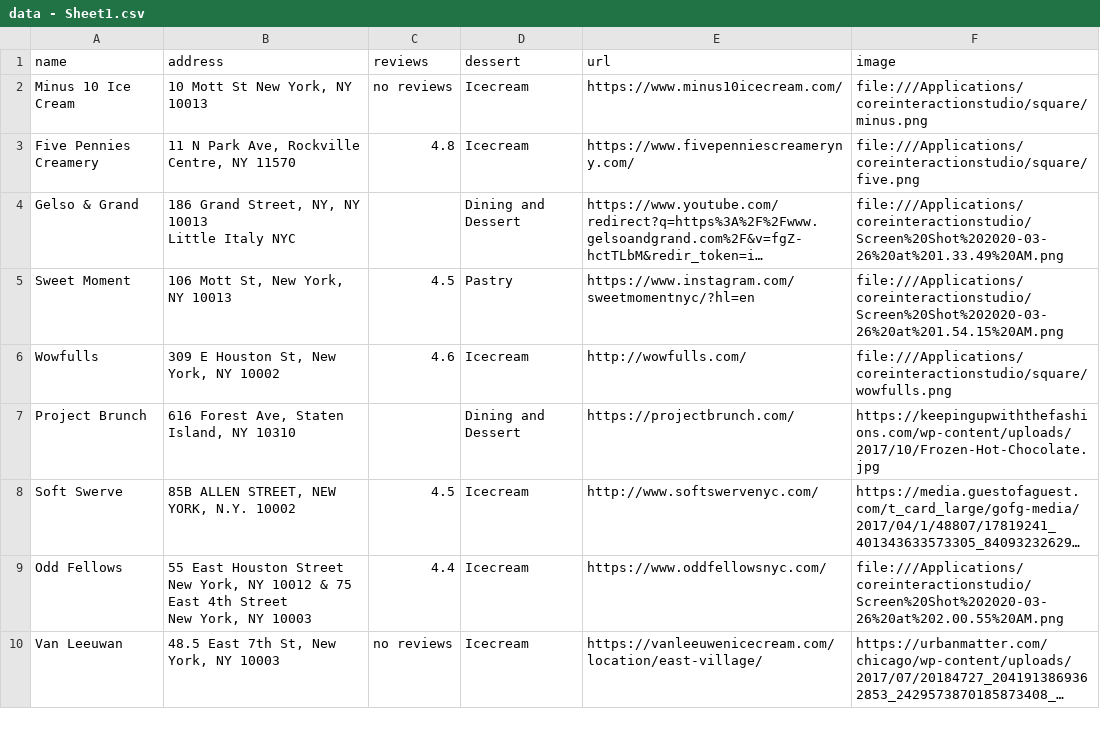
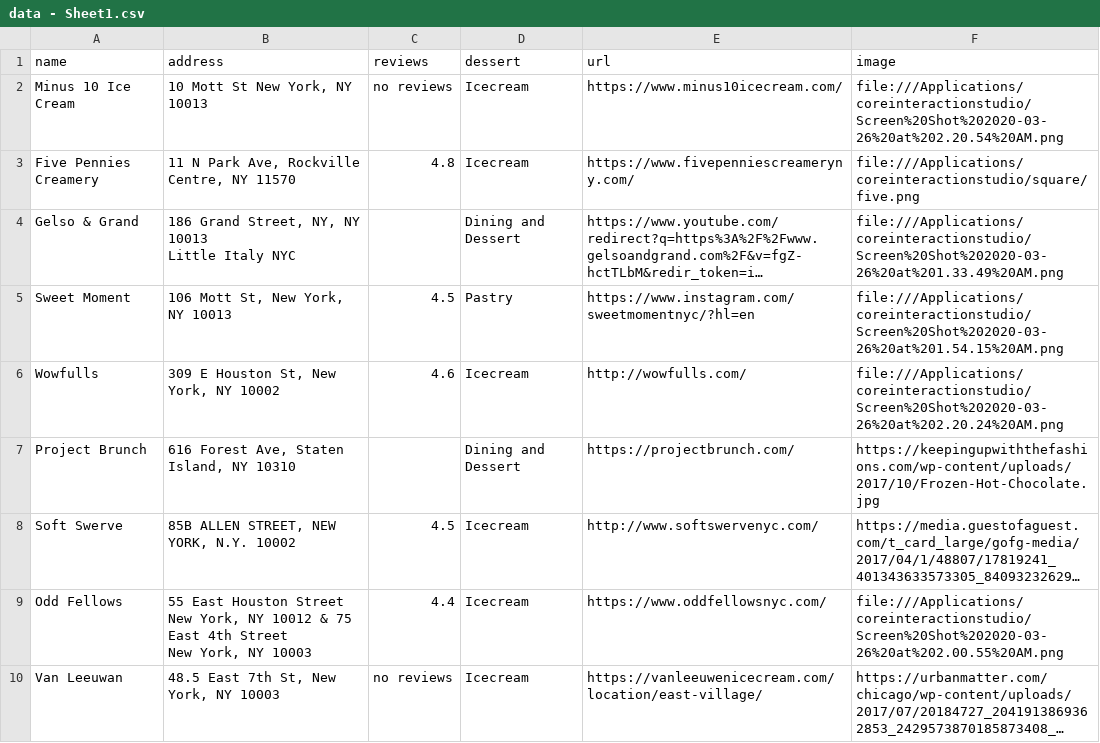
Before and after one commit to joe074/coreinteractionstudio, a CSV file: data - Sheet1.csv, drawn as a sheet; only a part is shown; long unchanged cells end in …; the diff covers the shown part only; the diff names each change by its address in the sheet, - before the commit and + after, or states it on an @@ line.

Commit message:
up

```diff
--- a/data - Sheet1.csv
+++ b/data - Sheet1.csv
-F2 (image): file:///Applications/coreinteractionstudio/square/minus.png
+F2 (image): file:///Applications/coreinteractionstudio/Screen%20Shot%202020-03-26%20at%202.20.54%20AM.png
-F6 (image): file:///Applications/coreinteractionstudio/square/wowfulls.png
+F6 (image): file:///Applications/coreinteractionstudio/Screen%20Shot%202020-03-26%20at%202.20.24%20AM.png
```
Also changed, not shown: 4 edited cells elsewhere in this file.
